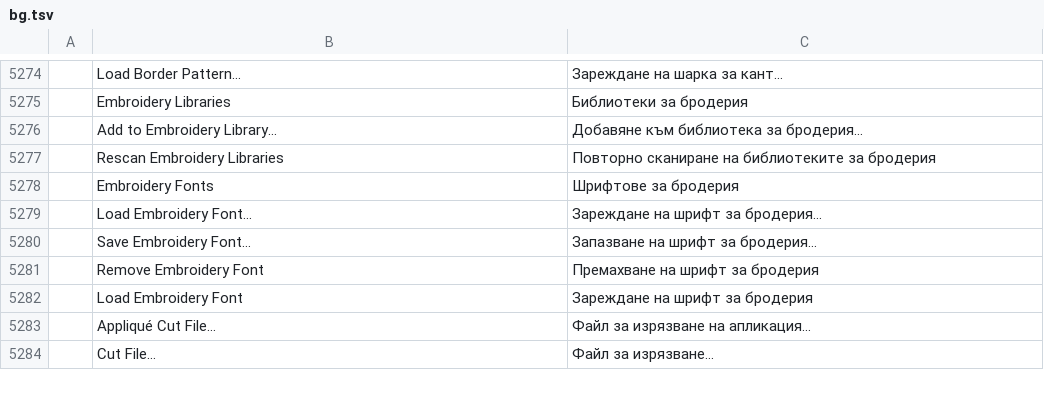
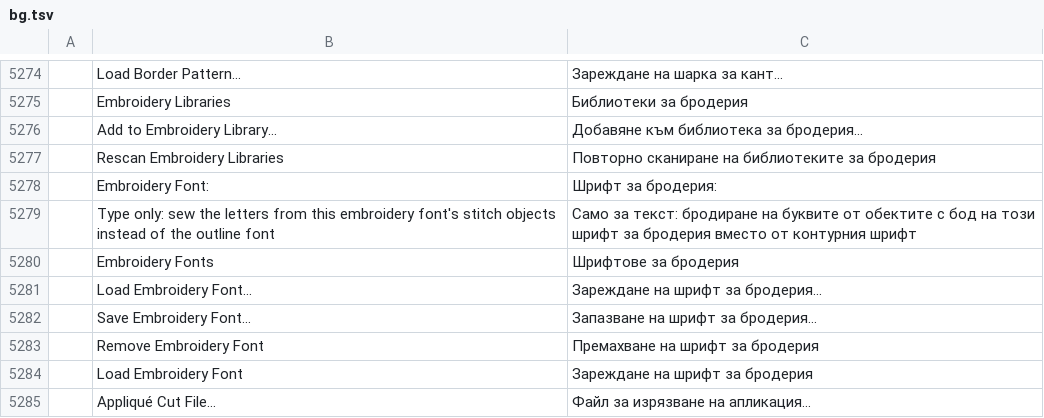
Before and after one commit to KellyMurphy/vectorcraft, a TSV file: crates/ui-egui/src/i18n/bg.tsv, drawn as a sheet; only a part is shown, gaps mark what is left out; the shorter side is filled out with more unchanged rows; the diff names each change by its address in the sheet, - before the commit and + after, or states it on an @@ line.

```diff
--- a/crates/ui-egui/src/i18n/bg.tsv
+++ b/crates/ui-egui/src/i18n/bg.tsv
+row 5278:  | Embroidery Font: | Шрифт за бродерия:
+row 5279:  | Type only: sew the letters from this embroidery font's stitch objects instead of the outline font | Само за текст: бродиране на буквите от обектите с бод на този шрифт за бродерия вместо от контурния шрифт
```
Also changed, not shown: crates/ui-egui/src/i18n/el.tsv, crates/ui-egui/src/i18n/ja.tsv, 33 other files.
